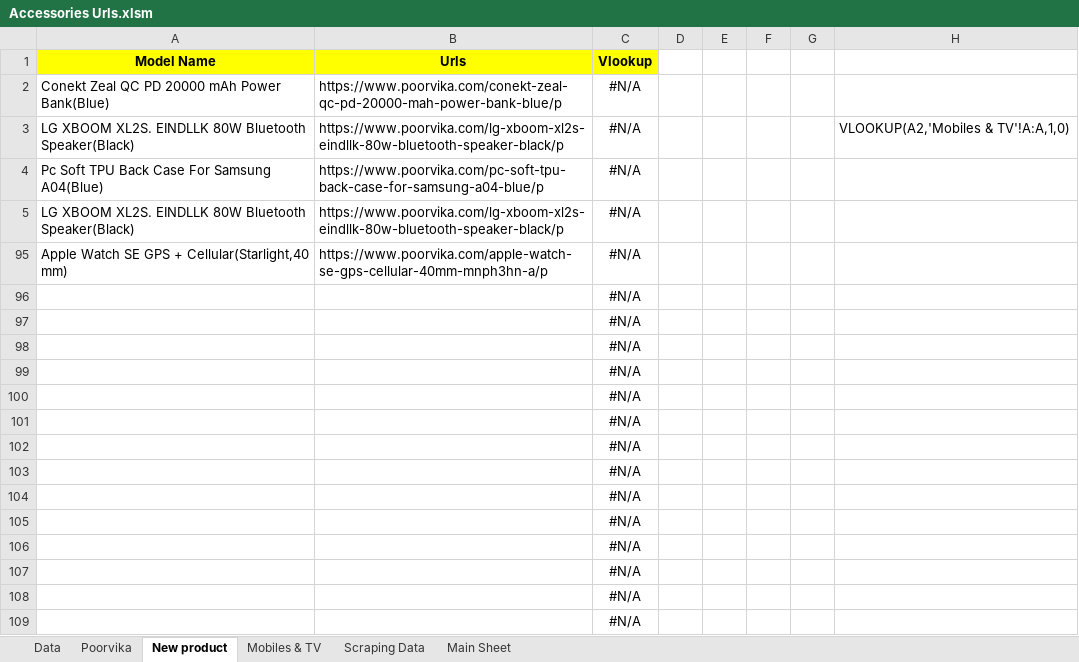
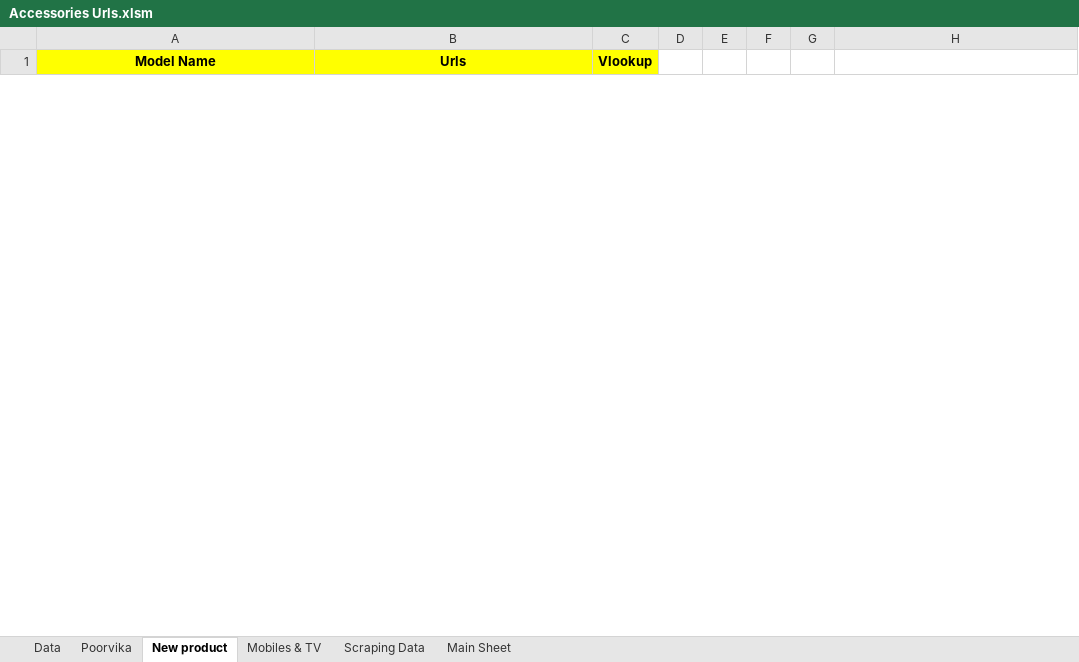
Before and after one commit to Durai-DK/Scraping, an Excel workbook: Accessories/Macro/Accessories Urls.xlsm, sheet New product, drawn as a sheet; only a part is shown; values as stored, in another font and other column widths than the file's, no borders; removed rows and columns are numbered as before the commit, all else as after; the diff covers the shown part only; the diff names each change by its address in the sheet, - before the commit and + after, or states it on an @@ line.

```diff
--- a/Accessories/Macro/Accessories Urls.xlsm (sheet New product)
+++ b/Accessories/Macro/Accessories Urls.xlsm (sheet New product)
-row 2: Conekt Zeal QC PD 20000 mAh Power Bank(Blue) | https://www.poorvika.com/conekt-zeal-qc-pd-20000-mah-power-bank-blue/p | #N/A
-row 3: LG XBOOM XL2S. EINDLLK 80W Bluetooth Speaker(Black) | https://www.poorvika.com/lg-xboom-xl2s-eindllk-80w-bluetooth-speaker-black/p | #N/A |  |  |  |  | VLOOKUP(A2,'Mobiles & TV'!A:A,1,0)
-row 4: Pc Soft TPU Back Case For Samsung A04(Blue) | https://www.poorvika.com/pc-soft-tpu-back-case-for-samsung-a04-blue/p | #N/A
-row 5: LG XBOOM XL2S. EINDLLK 80W Bluetooth Speaker(Black) | https://www.poorvika.com/lg-xboom-xl2s-eindllk-80w-bluetooth-speaker-black/p | #N/A
-row 95: Apple Watch SE GPS + Cellular(Starlight,40 mm) | https://www.poorvika.com/apple-watch-se-gps-cellular-40mm-mnph3hn-a/p | #N/A
-row 96:  |  | #N/A
-row 97:  |  | #N/A
-row 98:  |  | #N/A
-row 99:  |  | #N/A
-row 100:  |  | #N/A
-row 101:  |  | #N/A
-row 102:  |  | #N/A
-row 103:  |  | #N/A
-row 104:  |  | #N/A
-row 105:  |  | #N/A
-row 106:  |  | #N/A
-row 107:  |  | #N/A
-row 108:  |  | #N/A
-row 109:  |  | #N/A
```
Also changed, not shown: 4 added rows and 63 removed rows elsewhere in this sheet, sheet Scraping Data, sheet Poorvika, hidden cells, Flipkart_3_Hours/Urls/Flipkart Scraping.xlsx, Least_Price/total_save/Test.xlsx, 49 other files.
